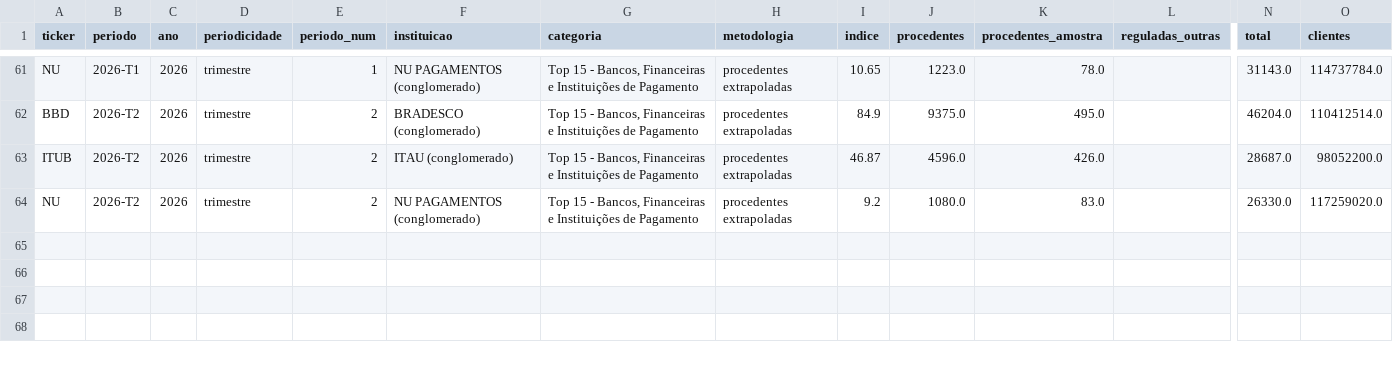
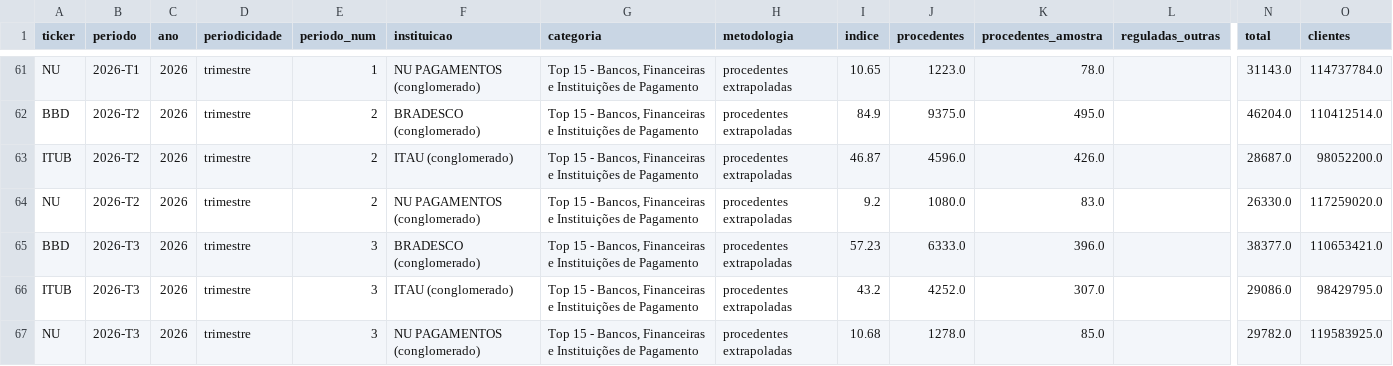
Before and after one commit to thaisnakazone/Nubank-2.0, a CSV file: data/processed/bcb_ranking.csv, drawn as a sheet; only a part is shown, gaps mark what is left out; rows hold the shown columns only; the diff names each change by its address in the sheet, - before the commit and + after, or states it on an @@ line.

```diff
--- a/data/processed/bcb_ranking.csv
+++ b/data/processed/bcb_ranking.csv
+row 65: BBD | 2026-T3 | 2026 | trimestre | 3 | BRADESCO (conglomerado) | Top 15 - Bancos, Financeiras e Instituições de Pagamento | procedentes extrapoladas | 57.23 | 6333.0 | 396.0 |  | 38377.0 | 110653421.0
+row 66: ITUB | 2026-T3 | 2026 | trimestre | 3 | ITAU (conglomerado) | Top 15 - Bancos, Financeiras e Instituições de Pagamento | procedentes extrapoladas | 43.2 | 4252.0 | 307.0 |  | 29086.0 | 98429795.0
+row 67: NU | 2026-T3 | 2026 | trimestre | 3 | NU PAGAMENTOS (conglomerado) | Top 15 - Bancos, Financeiras e Instituições de Pagamento | procedentes extrapoladas | 10.68 | 1278.0 | 85.0 |  | 29782.0 | 119583925.0
```
Also changed, not shown: 1 other file.
